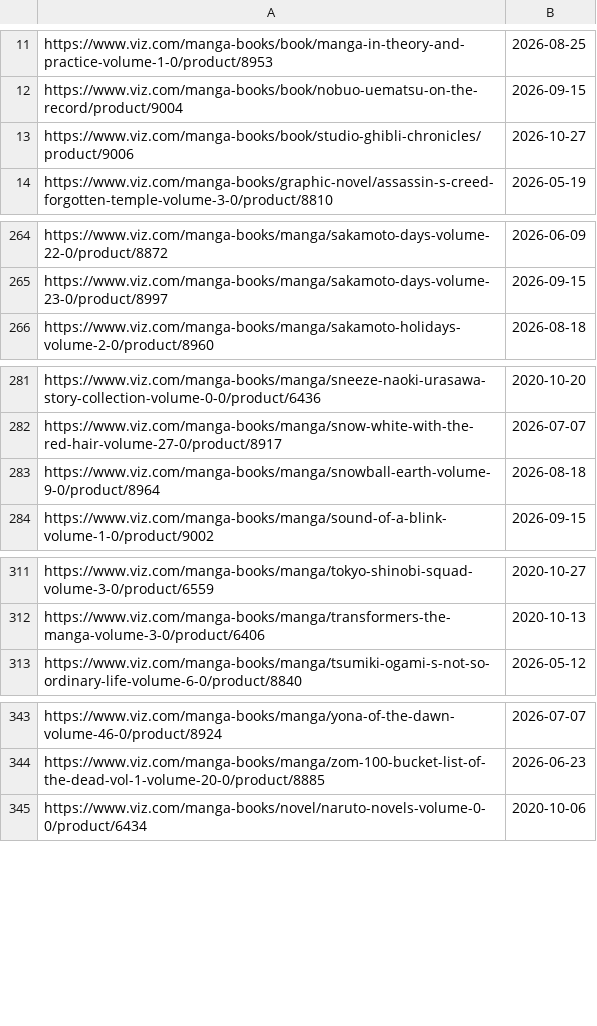
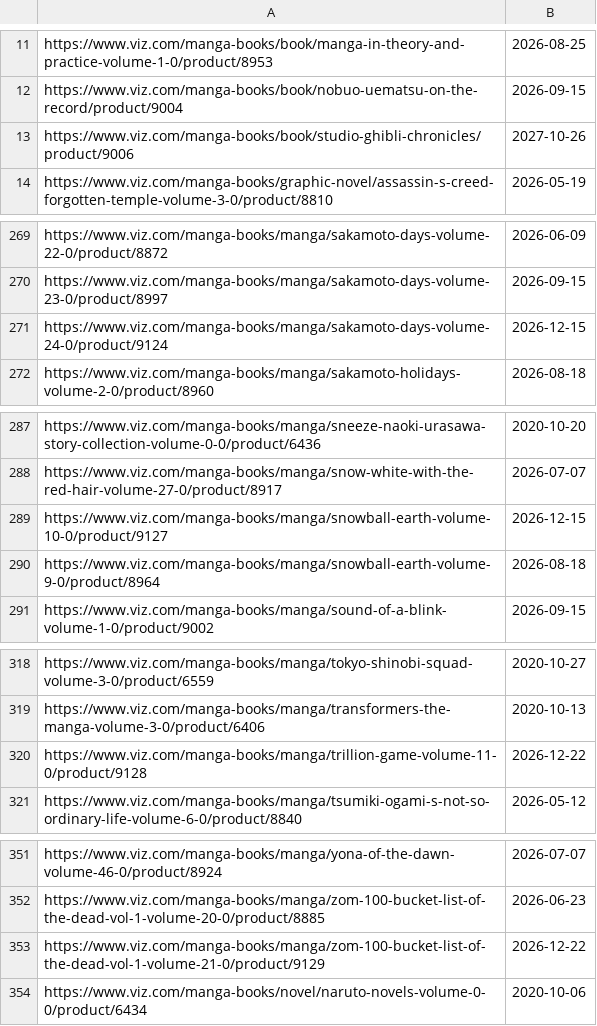
Before and after one commit to mangarelease/mangarelease.github.io, a CSV file: viz.csv, drawn as a sheet; only a part is shown, gaps mark what is left out; the diff covers the shown part only.

```diff
--- a/viz.csv
+++ b/viz.csv
@@ -12,3 +12,3 @@ https://www.viz.com/manga-books/book/manga-in-theory-and-practice-volume-1-0/pro
 https://www.viz.com/manga-books/book/nobuo-uematsu-on-the-record/product/9004,2026-09-15
-https://www.viz.com/manga-books/book/studio-ghibli-chronicles/product/9006,2026-10-27
+https://www.viz.com/manga-books/book/studio-ghibli-chronicles/product/9006,2027-10-26
 https://www.viz.com/manga-books/graphic-novel/assassin-s-creed-forgotten-temple-volume-3-0/product/8810,2026-05-19
@@ -265,2 +270,3 @@ https://www.viz.com/manga-books/manga/sakamoto-days-volume-22-0/product/8872,202
 https://www.viz.com/manga-books/manga/sakamoto-days-volume-23-0/product/8997,2026-09-15
+https://www.viz.com/manga-books/manga/sakamoto-days-volume-24-0/product/9124,2026-12-15
 https://www.viz.com/manga-books/manga/sakamoto-holidays-volume-2-0/product/8960,2026-08-18
@@ -282,2 +288,3 @@ https://www.viz.com/manga-books/manga/sneeze-naoki-urasawa-story-collection-volu
 https://www.viz.com/manga-books/manga/snow-white-with-the-red-hair-volume-27-0/product/8917,2026-07-07
+https://www.viz.com/manga-books/manga/snowball-earth-volume-10-0/product/9127,2026-12-15
 https://www.viz.com/manga-books/manga/snowball-earth-volume-9-0/product/8964,2026-08-18
@@ -312,2 +319,3 @@ https://www.viz.com/manga-books/manga/tokyo-shinobi-squad-volume-3-0/product/655
 https://www.viz.com/manga-books/manga/transformers-the-manga-volume-3-0/product/6406,2020-10-13
+https://www.viz.com/manga-books/manga/trillion-game-volume-11-0/product/9128,2026-12-22
 https://www.viz.com/manga-books/manga/tsumiki-ogami-s-not-so-ordinary-life-volume-6-0/product/8840,2026-05-12
@@ -344,2 +352,3 @@ https://www.viz.com/manga-books/manga/yona-of-the-dawn-volume-46-0/product/8924,
 https://www.viz.com/manga-books/manga/zom-100-bucket-list-of-the-dead-vol-1-volume-20-0/product/8885,2026-06-23
+https://www.viz.com/manga-books/manga/zom-100-bucket-list-of-the-dead-vol-1-volume-21-0/product/9129,2026-12-22
 https://www.viz.com/manga-books/novel/naruto-novels-volume-0-0/product/6434,2020-10-06
```
Also changed, not shown: 5 added rows and 1 edited cell elsewhere in this file, 9 other files.
